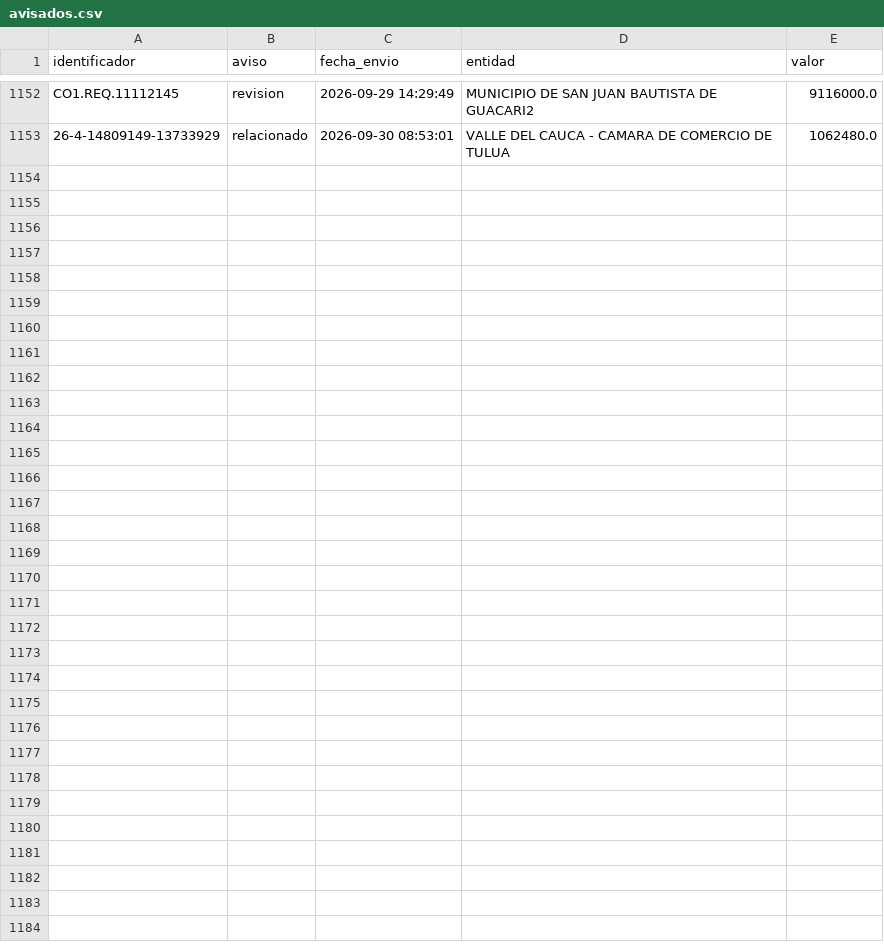
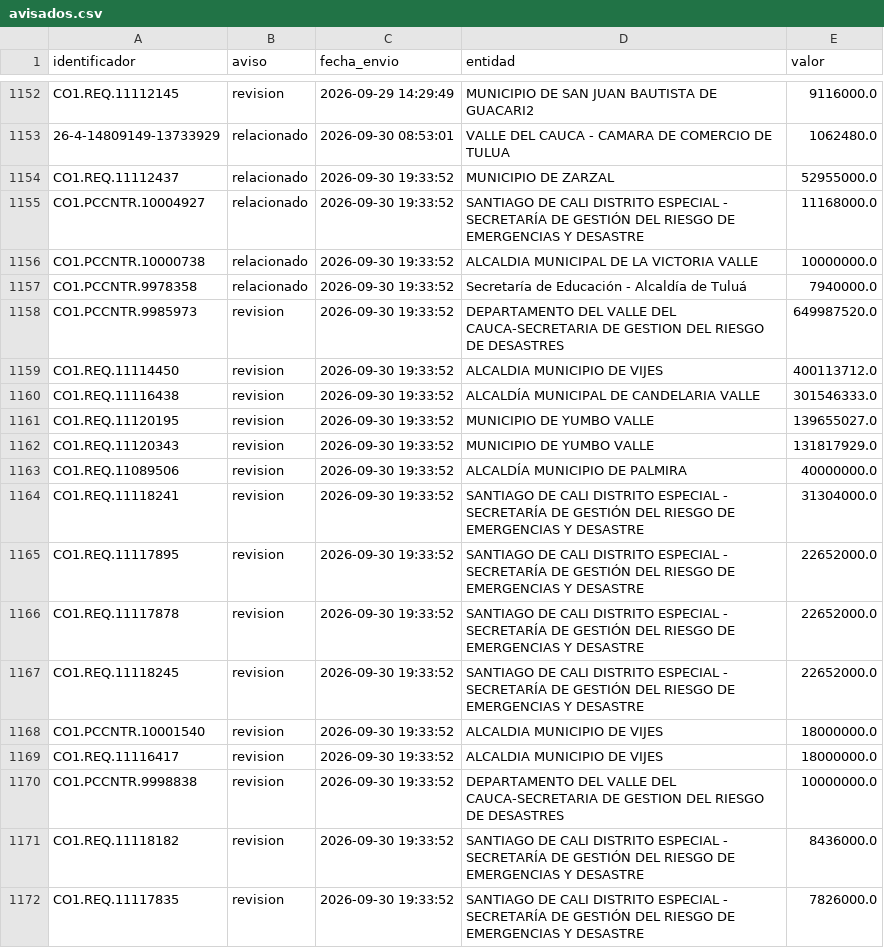
Before and after one commit to jlzmontenegro/contratacion-urgencia-manifiesta-valle, a CSV file: datos/avisados.csv, drawn as a sheet; only a part is shown, gaps mark what is left out; the diff covers the shown part only; the diff names each change by its address in the sheet, - before the commit and + after, or states it on an @@ line.

```diff
--- a/datos/avisados.csv
+++ b/datos/avisados.csv
+row 1154: CO1.REQ.11112437 | relacionado | 2026-09-30 19:33:52 | MUNICIPIO DE ZARZAL | 52955000.0
+row 1155: CO1.PCCNTR.10004927 | relacionado | 2026-09-30 19:33:52 | SANTIAGO DE CALI DISTRITO ESPECIAL - SECRETARÍA DE GESTIÓN DEL RIESGO DE EMERGENCIAS Y DESASTRE | 11168000.0
+row 1156: CO1.PCCNTR.10000738 | relacionado | 2026-09-30 19:33:52 | ALCALDIA MUNICIPAL DE LA VICTORIA VALLE | 10000000.0
+row 1157: CO1.PCCNTR.9978358 | relacionado | 2026-09-30 19:33:52 | Secretaría de Educación - Alcaldía de Tuluá | 7940000.0
+row 1158: CO1.PCCNTR.9985973 | revision | 2026-09-30 19:33:52 | DEPARTAMENTO DEL VALLE DEL CAUCA-SECRETARIA DE GESTION DEL RIESGO DE DESASTRES | 649987520.0
+row 1159: CO1.REQ.11114450 | revision | 2026-09-30 19:33:52 | ALCALDIA MUNICIPIO DE VIJES | 400113712.0
+row 1160: CO1.REQ.11116438 | revision | 2026-09-30 19:33:52 | ALCALDÍA MUNICIPAL DE CANDELARIA VALLE | 301546333.0
+row 1161: CO1.REQ.11120195 | revision | 2026-09-30 19:33:52 | MUNICIPIO DE YUMBO VALLE | 139655027.0
+row 1162: CO1.REQ.11120343 | revision | 2026-09-30 19:33:52 | MUNICIPIO DE YUMBO VALLE | 131817929.0
+row 1163: CO1.REQ.11089506 | revision | 2026-09-30 19:33:52 | ALCALDÍA MUNICIPIO DE PALMIRA | 40000000.0
+row 1164: CO1.REQ.11118241 | revision | 2026-09-30 19:33:52 | SANTIAGO DE CALI DISTRITO ESPECIAL - SECRETARÍA DE GESTIÓN DEL RIESGO DE EMERGENCIAS Y DESASTRE | 31304000.0
+row 1165: CO1.REQ.11117895 | revision | 2026-09-30 19:33:52 | SANTIAGO DE CALI DISTRITO ESPECIAL - SECRETARÍA DE GESTIÓN DEL RIESGO DE EMERGENCIAS Y DESASTRE | 22652000.0
+row 1166: CO1.REQ.11117878 | revision | 2026-09-30 19:33:52 | SANTIAGO DE CALI DISTRITO ESPECIAL - SECRETARÍA DE GESTIÓN DEL RIESGO DE EMERGENCIAS Y DESASTRE | 22652000.0
+row 1167: CO1.REQ.11118245 | revision | 2026-09-30 19:33:52 | SANTIAGO DE CALI DISTRITO ESPECIAL - SECRETARÍA DE GESTIÓN DEL RIESGO DE EMERGENCIAS Y DESASTRE | 22652000.0
+row 1168: CO1.PCCNTR.10001540 | revision | 2026-09-30 19:33:52 | ALCALDIA MUNICIPIO DE VIJES | 18000000.0
+row 1169: CO1.REQ.11116417 | revision | 2026-09-30 19:33:52 | ALCALDIA MUNICIPIO DE VIJES | 18000000.0
+row 1170: CO1.PCCNTR.9998838 | revision | 2026-09-30 19:33:52 | DEPARTAMENTO DEL VALLE DEL CAUCA-SECRETARIA DE GESTION DEL RIESGO DE DESASTRES | 10000000.0
+row 1171: CO1.REQ.11118182 | revision | 2026-09-30 19:33:52 | SANTIAGO DE CALI DISTRITO ESPECIAL - SECRETARÍA DE GESTIÓN DEL RIESGO DE EMERGENCIAS Y DESASTRE | 8436000.0
+row 1172: CO1.REQ.11117835 | revision | 2026-09-30 19:33:52 | SANTIAGO DE CALI DISTRITO ESPECIAL - SECRETARÍA DE GESTIÓN DEL RIESGO DE EMERGENCIAS Y DESASTRE | 7826000.0
```
Also changed, not shown: 12 added rows elsewhere in this file, 19 other files.
